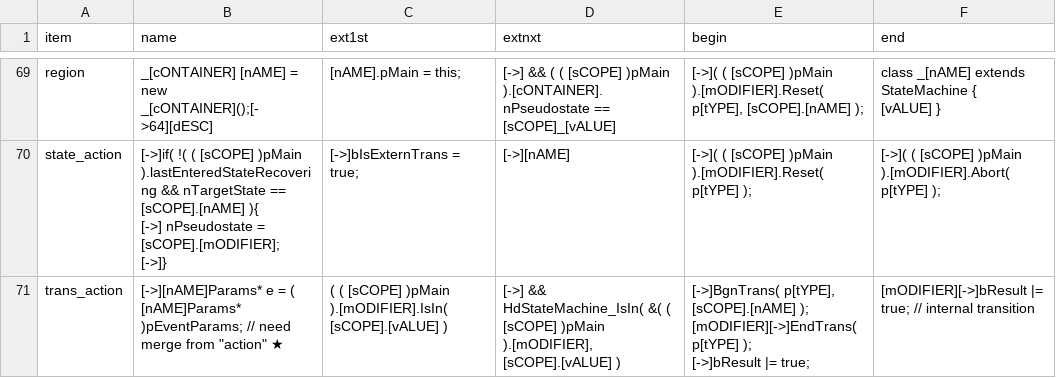
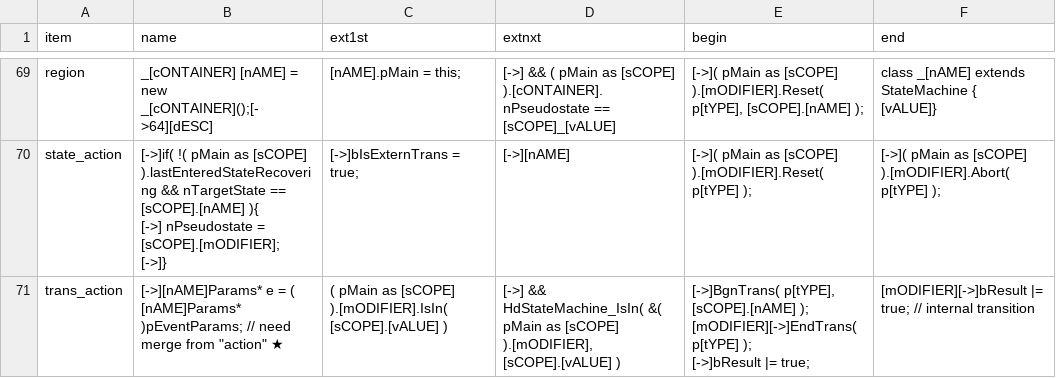
Before and after one commit to ducyen/ClasHStamP_Online, a CSV file: release/Syntax_TypeScript.csv, drawn as a sheet; only a part is shown, gaps mark what is left out; ↵ is a line break in a cell; the diff covers the shown part only; the diff names each change by its address in the sheet, - before the commit and + after, or states it on an @@ line.

Commit message:
nearly complete

```diff
--- a/release/Syntax_TypeScript.csv
+++ b/release/Syntax_TypeScript.csv
-D69 (extnxt): …&& ( ( [sCOPE] )pMain ).[cONTAINER].nPseudostate ==…
+D69 (extnxt): …&& ( pMain as [sCOPE] ).[cONTAINER].nPseudostate ==…
-E69 (begin): [->]( ( [sCOPE] )pMain ).[mODIFIER].Reset( p[tYPE],…
+E69 (begin): [->]( pMain as [sCOPE] ).[mODIFIER].Reset( p[tYPE],…
-F69 (end): …StateMachine { ↵ [vALUE] }
+F69 (end): …StateMachine { ↵ [vALUE]}
-B70 (name): [->]if( !( ( [sCOPE] )pMain ).lastEnteredStateRecovering &&…
+B70 (name): [->]if( !( pMain as [sCOPE] ).lastEnteredStateRecovering &&…
-E70 (begin): [->]( ( [sCOPE] )pMain ).[mODIFIER].Reset( p[tYPE]…
+E70 (begin): [->]( pMain as [sCOPE] ).[mODIFIER].Reset( p[tYPE]…
-F70 (end): [->]( ( [sCOPE] )pMain ).[mODIFIER].Abort( p[tYPE]…
+F70 (end): [->]( pMain as [sCOPE] ).[mODIFIER].Abort( p[tYPE]…
-C71 (ext1st): ( ( [sCOPE] )pMain ).[mODIFIER].IsIn( [sCOPE].[vALUE]…
+C71 (ext1st): ( pMain as [sCOPE] ).[mODIFIER].IsIn( [sCOPE].[vALUE]…
-D71 (extnxt): …HdStateMachine_IsIn( &( ( [sCOPE] )pMain ).[mODIFIER], [sCOPE].[vALUE]…
+D71 (extnxt): …HdStateMachine_IsIn( &( pMain as [sCOPE] ).[mODIFIER], [sCOPE].[vALUE]…
```
Also changed, not shown: 47 edited cells elsewhere in this file.
